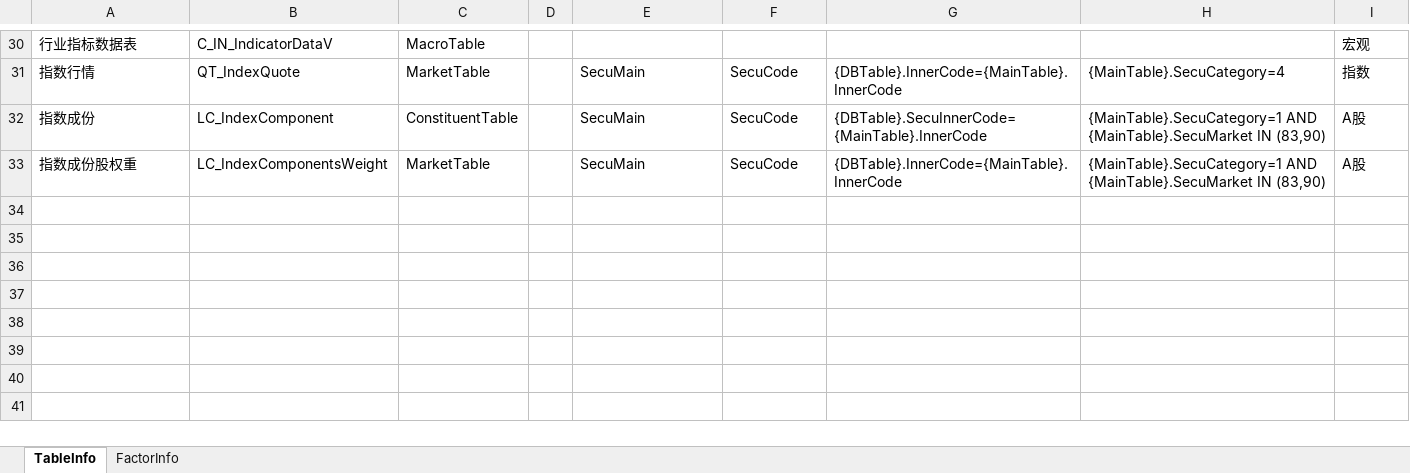
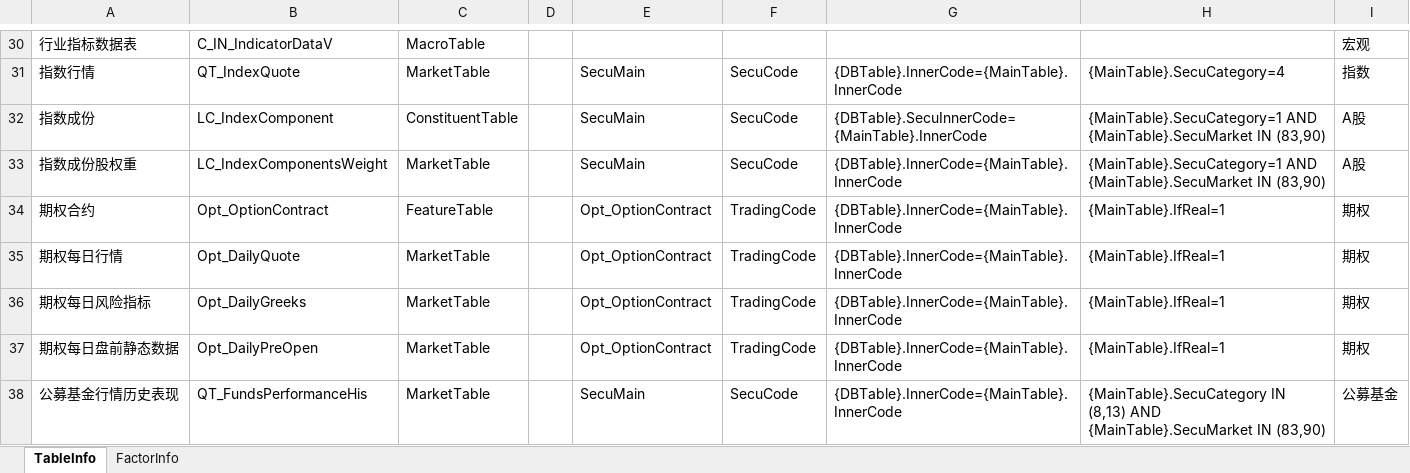
Before and after one commit to sn0wfree/QuantStudio, an Excel workbook: QuantStudio/Resource/JYDBInfo.xlsx, sheet TableInfo, drawn as a sheet; only a part is shown, gaps mark what is left out; values as stored, in another font and other column widths than the file's, no borders; the diff names each change by its address in the sheet, - before the commit and + after, or states it on an @@ line.

```diff
--- a/QuantStudio/Resource/JYDBInfo.xlsx (sheet TableInfo)
+++ b/QuantStudio/Resource/JYDBInfo.xlsx (sheet TableInfo)
+row 34: 期权合约 | Opt_OptionContract | FeatureTable |  | Opt_OptionContract | TradingCode | {DBTable}.InnerCode={MainTable}.InnerCode | {MainTable}.IfReal=1 | 期权
+row 35: 期权每日行情 | Opt_DailyQuote | MarketTable |  | Opt_OptionContract | TradingCode | {DBTable}.InnerCode={MainTable}.InnerCode | {MainTable}.IfReal=1 | 期权
+row 36: 期权每日风险指标 | Opt_DailyGreeks | MarketTable |  | Opt_OptionContract | TradingCode | {DBTable}.InnerCode={MainTable}.InnerCode | {MainTable}.IfReal=1 | 期权
+row 37: 期权每日盘前静态数据 | Opt_DailyPreOpen | MarketTable |  | Opt_OptionContract | TradingCode | {DBTable}.InnerCode={MainTable}.InnerCode | {MainTable}.IfReal=1 | 期权
+row 38: 公募基金行情历史表现 | QT_FundsPerformanceHis | MarketTable |  | SecuMain | SecuCode | {DBTable}.InnerCode={MainTable}.InnerCode | {MainTable}.SecuCategory IN (8,13) AND {MainTable}.SecuMarket IN (83,90) | 公募基金
```
Also changed, not shown: sheet FactorInfo, 6 other files.
